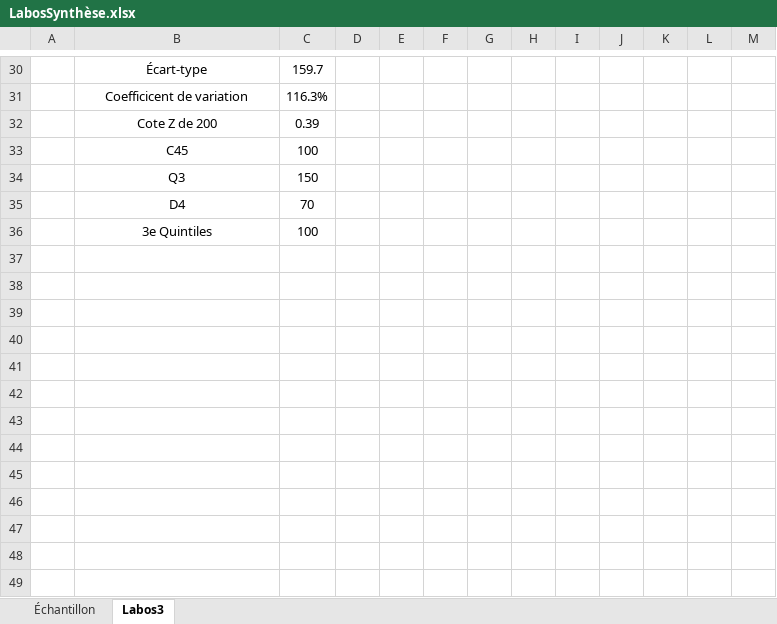
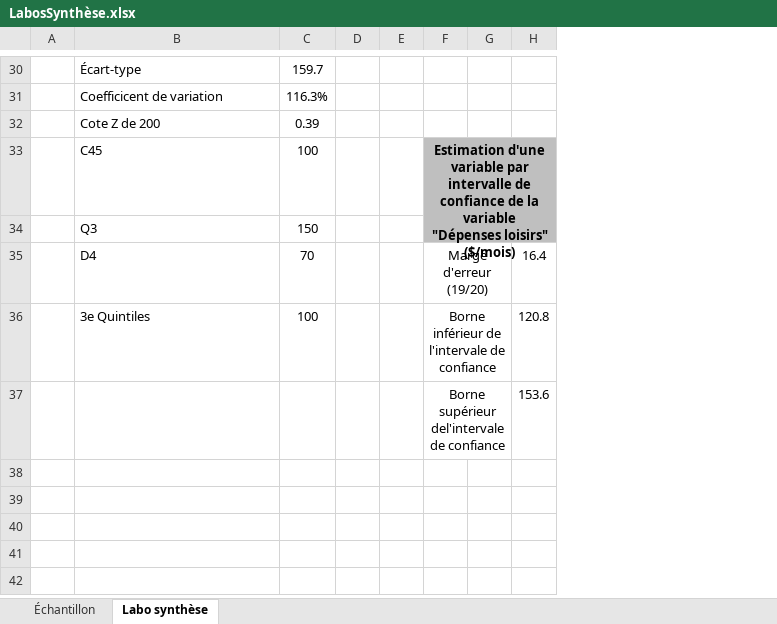
Before and after one commit to Corantin/Cegep, an Excel workbook: Prob et stat/LabosSynthèse.xlsx, sheet Labo synthèse, drawn as a sheet; only a part is shown, gaps mark what is left out; values as stored, in another font and other column widths than the file's, no borders; charts and pictures not drawn; removed rows and columns are numbered as before the commit, all else as after; the diff covers the shown part only; the diff names each change by its address in the sheet, - before the commit and + after, or states it on an @@ line.

```diff
--- a/Prob et stat/LabosSynthèse.xlsx (sheet Labo synthèse)
+++ b/Prob et stat/LabosSynthèse.xlsx (sheet Labo synthèse)
-sheet tab: Labos3
+sheet tab: Labo synthèse
-column H, empty
-column I, empty
-column J, empty
-column K, empty
-column L, empty
-column M, empty
+column H, rows 35-37: 16.4 | 120.8 | 153.6
-B30:B36 alignment: center
+B30:B36 alignment: left
-F33: (empty)
+F33: Estimation d'une variable par intervalle de confiance de la variable "Dépenses loisirs" ($/mois)
-F33:G34 fill: none
+F33:G34 fill: #BFBFBF
+F33:H34 merged
-F35: (empty)
+F35: Marge d'erreur (19/20)
+F35:G35 merged
-F36: (empty)
+F36: Borne inférieur de l'intervale de confiance
+F36:G36 merged
-row 37: (empty)
+row 37:  |  |  |  |  | Borne supérieur del'intervale de confiance |  | 153.6
+F37:G37 merged
-row 38: (empty)
-row 39: (empty)
-row 40: (empty)
-row 41: (empty)
-row 42: (empty)
-row 43: (empty)
-row 44: (empty)
-row 45: (empty)
-row 46: (empty)
-row 47: (empty)
-row 48: (empty)
-row 49: (empty)
```
Also changed, not shown: 21 removed rows, 12 edited cells and cell formats elsewhere in this sheet, formulas that keep their value, charts or pictures, 10 other files.
